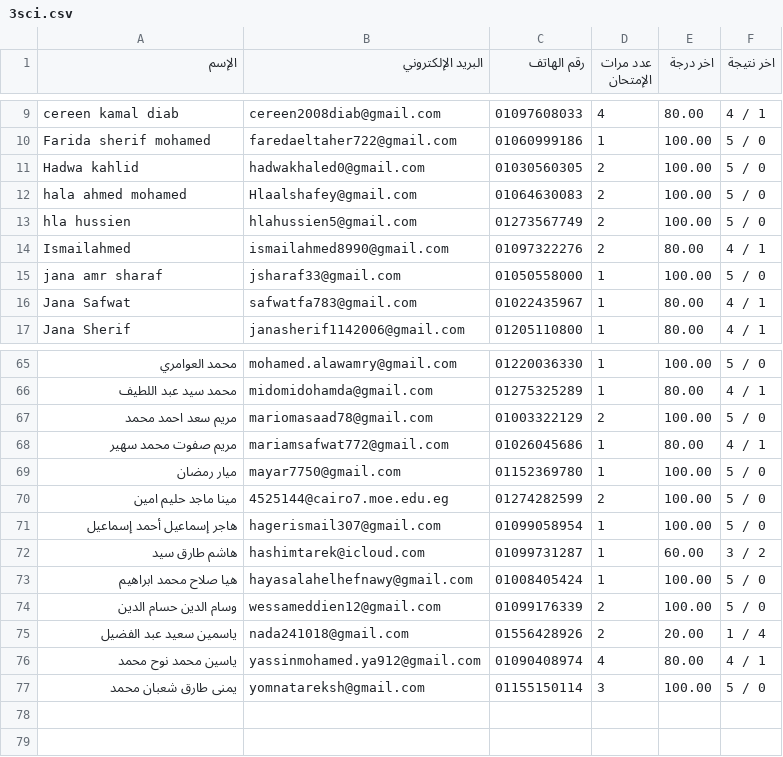
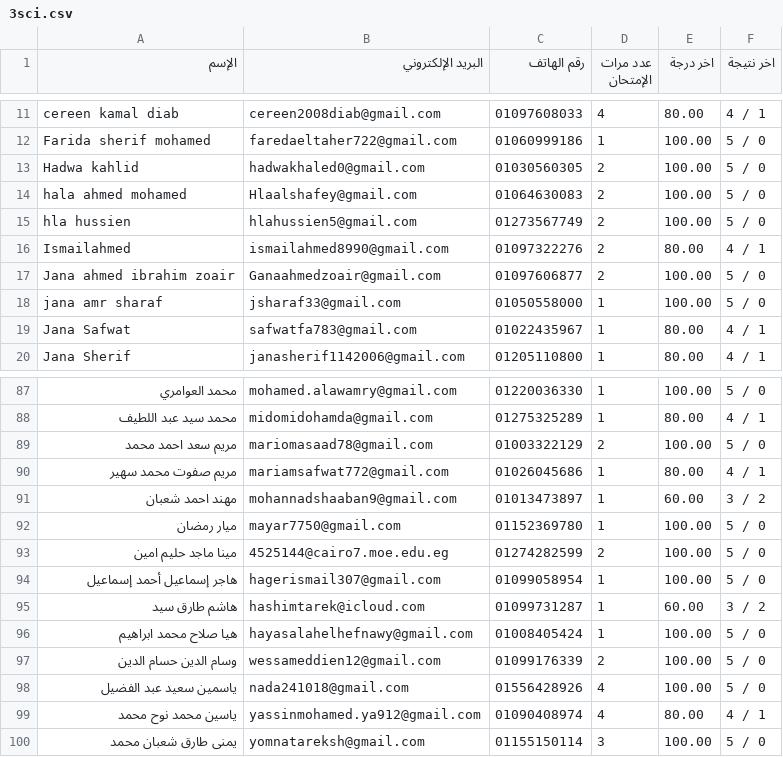
Before and after one commit to Harvovich/Marks-csv, a CSV file: 3sci.csv, drawn as a sheet; only a part is shown, gaps mark what is left out; the diff covers the shown part only.

```diff
--- a/3sci.csv
+++ b/3sci.csv
@@ -14,2 +16,3 @@
 "Ismailahmed","ismailahmed8990@gmail.com","01097322276","2","80.00","4 / 1"
+"Jana ahmed ibrahim zoair","Ganaahmedzoair@gmail.com","01097606877","2","100.00","5 / 0"
 "jana amr sharaf","jsharaf33@gmail.com","01050558000","1","100.00","5 / 0"
@@ -68,2 +90,3 @@
 "مريم صفوت محمد سهير","mariamsafwat772@gmail.com","01026045686","1","80.00","4 / 1"
+"مهند احمد شعبان","mohannadshaaban9@gmail.com","01013473897","1","60.00","3 / 2"
 "ميار رمضان","mayar7750@gmail.com","01152369780","1","100.00","5 / 0"
@@ -74,3 +97,3 @@
 "وسام الدين حسام الدين","wessameddien12@gmail.com","01099176339","2","100.00","5 / 0"
-"ياسمين سعيد عبد الفضيل","nada241018@gmail.com","01556428926","2","20.00","1 / 4"
+"ياسمين سعيد عبد الفضيل","nada241018@gmail.com","01556428926","4","100.00","5 / 0"
 "ياسين محمد نوح محمد","yassinmohamed.ya912@gmail.com","01090408974","4","80.00","4 / 1"
```
Also changed, not shown: 21 added rows elsewhere in this file.
